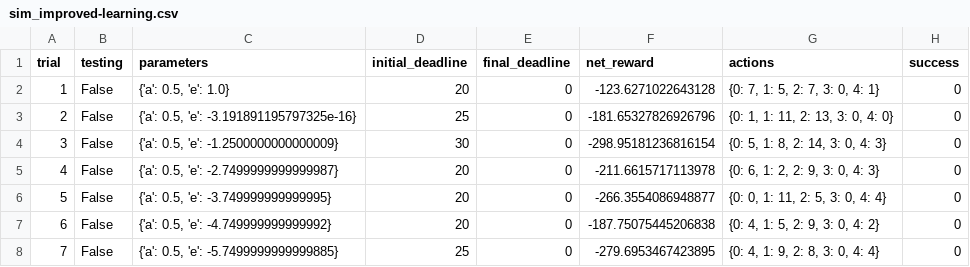
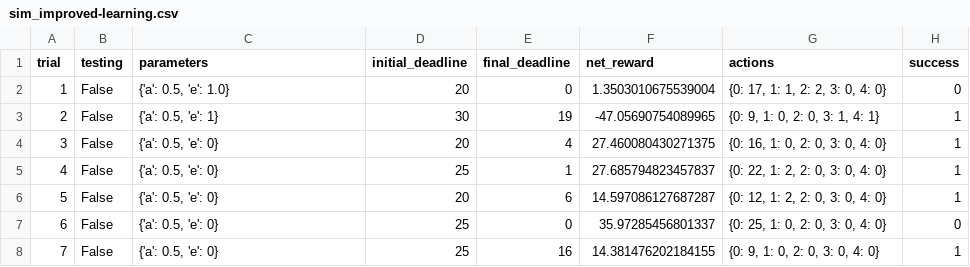
Before and after one commit to Daard/ML-Nanodegree, a CSV file: smartcab/logs/sim_improved-learning.csv, drawn as a sheet; only a part is shown; the diff covers the shown part only.

```diff
--- a/smartcab/logs/sim_improved-learning.csv
+++ b/smartcab/logs/sim_improved-learning.csv
@@ -1,8 +1,8 @@
 trial,testing,parameters,initial_deadline,final_deadline,net_reward,actions,success
-1,False,"{'a': 0.5, 'e': 1.0}",20,0,-123.6271022643128,"{0: 7, 1: 5, 2: 7, 3: 0, 4: 1}",0
-2,False,"{'a': 0.5, 'e': -3.191891195797325e-16}",25,0,-181.65327826926796,"{0: 1, 1: 11, 2: 13, 3: 0, 4: 0}",0
-3,False,"{'a': 0.5, 'e': -1.2500000000000009}",30,0,-298.95181236816154,"{0: 5, 1: 8, 2: 14, 3: 0, 4: 3}",0
-4,False,"{'a': 0.5, 'e': -2.7499999999999987}",20,0,-211.6615717113978,"{0: 6, 1: 2, 2: 9, 3: 0, 4: 3}",0
-5,False,"{'a': 0.5, 'e': -3.749999999999995}",20,0,-266.3554086948877,"{0: 0, 1: 11, 2: 5, 3: 0, 4: 4}",0
-6,False,"{'a': 0.5, 'e': -4.749999999999992}",20,0,-187.75075445206838,"{0: 4, 1: 5, 2: 9, 3: 0, 4: 2}",0
-7,False,"{'a': 0.5, 'e': -5.7499999999999885}",25,0,-279.6953467423895,"{0: 4, 1: 9, 2: 8, 3: 0, 4: 4}",0
+1,False,"{'a': 0.5, 'e': 1.0}",20,0,1.3503010675539004,"{0: 17, 1: 1, 2: 2, 3: 0, 4: 0}",0
+2,False,"{'a': 0.5, 'e': 1}",30,19,-47.05690754089965,"{0: 9, 1: 0, 2: 0, 3: 1, 4: 1}",1
+3,False,"{'a': 0.5, 'e': 0}",20,4,27.460080430271375,"{0: 16, 1: 0, 2: 0, 3: 0, 4: 0}",1
+4,False,"{'a': 0.5, 'e': 0}",25,1,27.685794823457837,"{0: 22, 1: 2, 2: 0, 3: 0, 4: 0}",1
+5,False,"{'a': 0.5, 'e': 0}",20,6,14.597086127687287,"{0: 12, 1: 2, 2: 0, 3: 0, 4: 0}",1
+6,False,"{'a': 0.5, 'e': 0}",25,0,35.97285456801337,"{0: 25, 1: 0, 2: 0, 3: 0, 4: 0}",0
+7,False,"{'a': 0.5, 'e': 0}",25,16,14.381476202184155,"{0: 9, 1: 0, 2: 0, 3: 0, 4: 0}",1
```
Also changed, not shown: 109 edited cells elsewhere in this file, smartcab/logs/sim_no-learning.csv, 11 other files.
